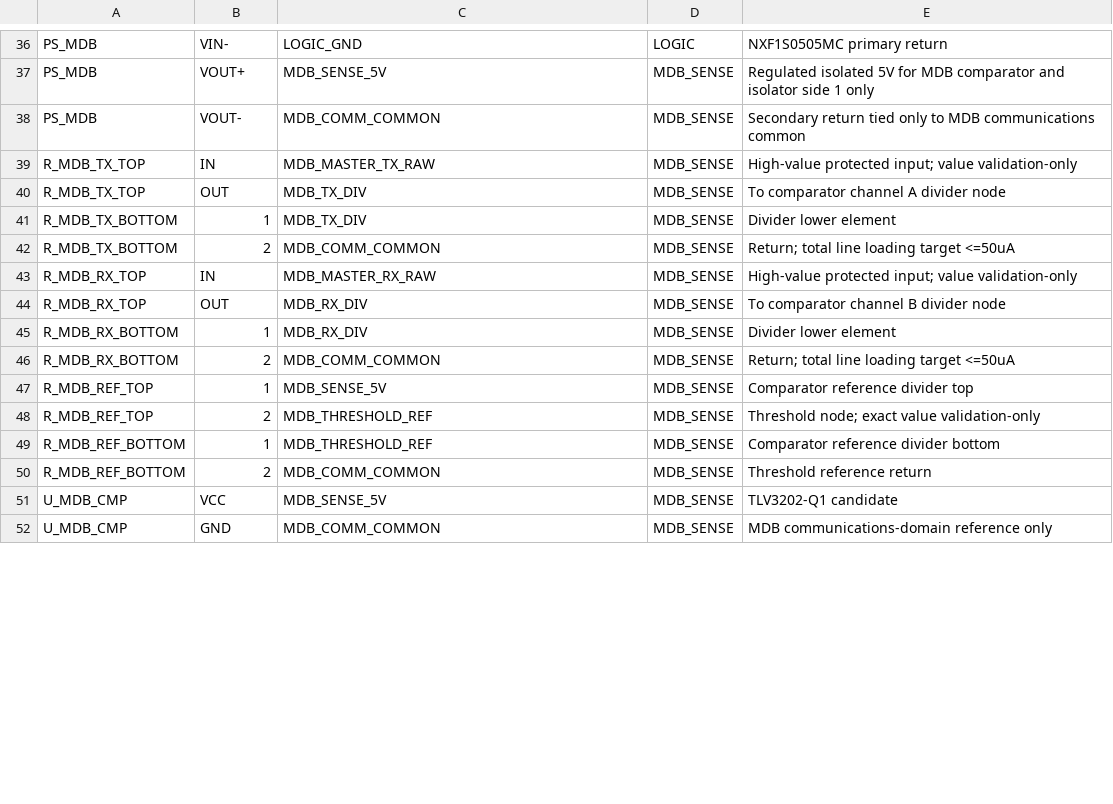
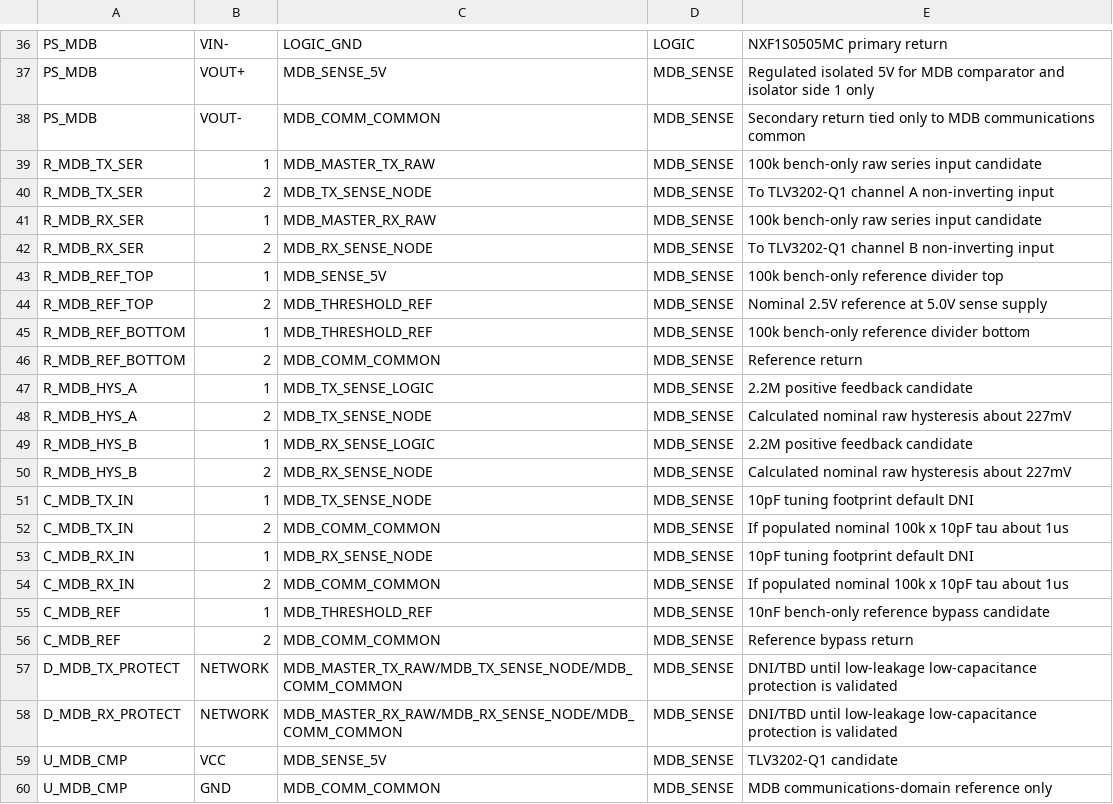
Before and after one commit to matthiathan/DallmayrERP, a CSV file: hardware/telemetry-rev-b/cad-connections.csv, drawn as a sheet; only a part is shown, gaps mark what is left out; the diff covers the shown part only.

Commit message:
Align CAD connections with bench-only MDB EVT network

```diff
--- a/hardware/telemetry-rev-b/cad-connections.csv
+++ b/hardware/telemetry-rev-b/cad-connections.csv
@@ -38,14 +38,22 @@ PS_MDB,VOUT+,MDB_SENSE_5V,MDB_SENSE,Regulated isolated 5V for MDB comparator and
 PS_MDB,VOUT-,MDB_COMM_COMMON,MDB_SENSE,Secondary return tied only to MDB communications common
-R_MDB_TX_TOP,IN,MDB_MASTER_TX_RAW,MDB_SENSE,High-value protected input; value validation-only
-R_MDB_TX_TOP,OUT,MDB_TX_DIV,MDB_SENSE,To comparator channel A divider node
-R_MDB_TX_BOTTOM,1,MDB_TX_DIV,MDB_SENSE,Divider lower element
-R_MDB_TX_BOTTOM,2,MDB_COMM_COMMON,MDB_SENSE,Return; total line loading target <=50uA
-R_MDB_RX_TOP,IN,MDB_MASTER_RX_RAW,MDB_SENSE,High-value protected input; value validation-only
-R_MDB_RX_TOP,OUT,MDB_RX_DIV,MDB_SENSE,To comparator channel B divider node
-R_MDB_RX_BOTTOM,1,MDB_RX_DIV,MDB_SENSE,Divider lower element
-R_MDB_RX_BOTTOM,2,MDB_COMM_COMMON,MDB_SENSE,Return; total line loading target <=50uA
-R_MDB_REF_TOP,1,MDB_SENSE_5V,MDB_SENSE,Comparator reference divider top
-R_MDB_REF_TOP,2,MDB_THRESHOLD_REF,MDB_SENSE,Threshold node; exact value validation-only
-R_MDB_REF_BOTTOM,1,MDB_THRESHOLD_REF,MDB_SENSE,Comparator reference divider bottom
-R_MDB_REF_BOTTOM,2,MDB_COMM_COMMON,MDB_SENSE,Threshold reference return
+R_MDB_TX_SER,1,MDB_MASTER_TX_RAW,MDB_SENSE,100k bench-only raw series input candidate
+R_MDB_TX_SER,2,MDB_TX_SENSE_NODE,MDB_SENSE,To TLV3202-Q1 channel A non-inverting input
+R_MDB_RX_SER,1,MDB_MASTER_RX_RAW,MDB_SENSE,100k bench-only raw series input candidate
+R_MDB_RX_SER,2,MDB_RX_SENSE_NODE,MDB_SENSE,To TLV3202-Q1 channel B non-inverting input
+R_MDB_REF_TOP,1,MDB_SENSE_5V,MDB_SENSE,100k bench-only reference divider top
+R_MDB_REF_TOP,2,MDB_THRESHOLD_REF,MDB_SENSE,Nominal 2.5V reference at 5.0V sense supply
+R_MDB_REF_BOTTOM,1,MDB_THRESHOLD_REF,MDB_SENSE,100k bench-only reference divider bottom
+R_MDB_REF_BOTTOM,2,MDB_COMM_COMMON,MDB_SENSE,Reference return
+R_MDB_HYS_A,1,MDB_TX_SENSE_LOGIC,MDB_SENSE,2.2M positive feedback candidate
+R_MDB_HYS_A,2,MDB_TX_SENSE_NODE,MDB_SENSE,Calculated nominal raw hysteresis about 227mV
+R_MDB_HYS_B,1,MDB_RX_SENSE_LOGIC,MDB_SENSE,2.2M positive feedback candidate
+R_MDB_HYS_B,2,MDB_RX_SENSE_NODE,MDB_SENSE,Calculated nominal raw hysteresis about 227mV
+C_MDB_TX_IN,1,MDB_TX_SENSE_NODE,MDB_SENSE,10pF tuning footprint default DNI
+C_MDB_TX_IN,2,MDB_COMM_COMMON,MDB_SENSE,If populated nominal 100k x 10pF tau about 1us
+C_MDB_RX_IN,1,MDB_RX_SENSE_NODE,MDB_SENSE,10pF tuning footprint default DNI
+C_MDB_RX_IN,2,MDB_COMM_COMMON,MDB_SENSE,If populated nominal 100k x 10pF tau about 1us
+C_MDB_REF,1,MDB_THRESHOLD_REF,MDB_SENSE,10nF bench-only reference bypass candidate
+C_MDB_REF,2,MDB_COMM_COMMON,MDB_SENSE,Reference bypass return
+D_MDB_TX_PROTECT,NETWORK,MDB_MASTER_TX_RAW/MDB_TX_SENSE_NODE/MDB_COMM_COMMON,MDB_SENSE,DNI/TBD until low-leakage low-capacitance protection is validated
+D_MDB_RX_PROTECT,NETWORK,MDB_MASTER_RX_RAW/MDB_RX_SENSE_NODE/MDB_COMM_COMMON,MDB_SENSE,DNI/TBD until low-leakage low-capacitance protection is validated
 U_MDB_CMP,VCC,MDB_SENSE_5V,MDB_SENSE,TLV3202-Q1 candidate
```
Also changed, not shown: 2 removed rows and 11 edited cells elsewhere in this file.
